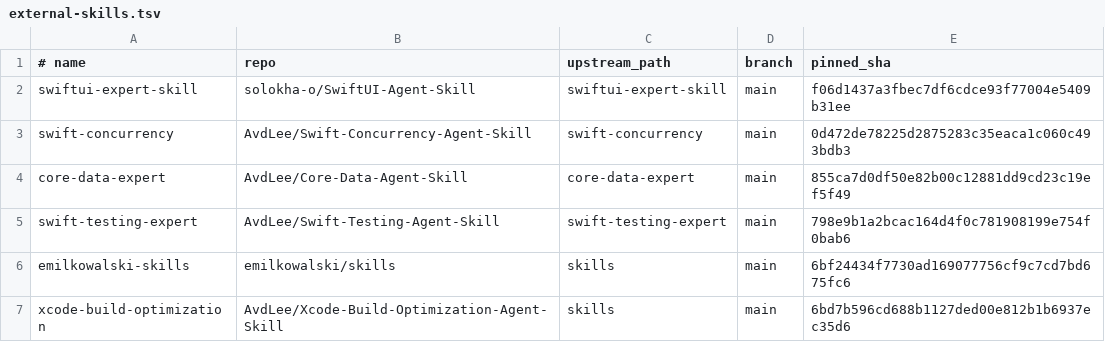
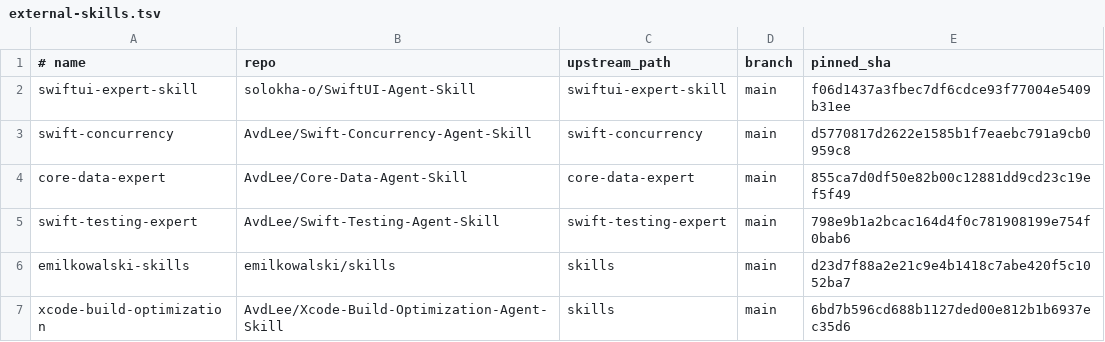
Before and after one commit to solokha-o/Alike, a TSV file: Skills/External/external-skills.tsv, drawn as a sheet.

```diff
--- a/Skills/External/external-skills.tsv
+++ b/Skills/External/external-skills.tsv
@@ -2,6 +2,6 @@
 swiftui-expert-skill	solokha-o/SwiftUI-Agent-Skill	swiftui-expert-skill	main	f06d1437a3fbec7df6cdce93f77004e5409b31ee
-swift-concurrency	AvdLee/Swift-Concurrency-Agent-Skill	swift-concurrency	main	0d472de78225d2875283c35eaca1c060c493bdb3
+swift-concurrency	AvdLee/Swift-Concurrency-Agent-Skill	swift-concurrency	main	d5770817d2622e1585b1f7eaebc791a9cb0959c8
 core-data-expert	AvdLee/Core-Data-Agent-Skill	core-data-expert	main	855ca7d0df50e82b00c12881dd9cd23c19ef5f49
 swift-testing-expert	AvdLee/Swift-Testing-Agent-Skill	swift-testing-expert	main	798e9b1a2bcac164d4f0c781908199e754f0bab6
-emilkowalski-skills	emilkowalski/skills	skills	main	6bf24434f7730ad169077756cf9c7cd7bd675fc6
+emilkowalski-skills	emilkowalski/skills	skills	main	d23d7f88a2e21c9e4b1418c7abe420f5c1052ba7
 xcode-build-optimization	AvdLee/Xcode-Build-Optimization-Agent-Skill	skills	main	6bd7b596cd688b1127ded00e812b1b6937ec35d6
```
Also changed, not shown: 10 other files.
